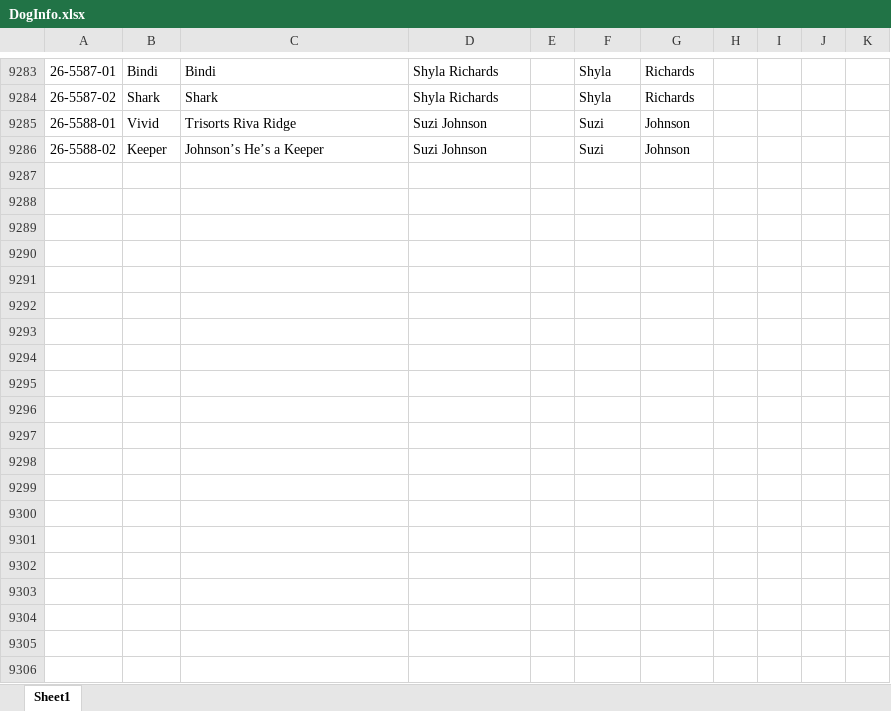
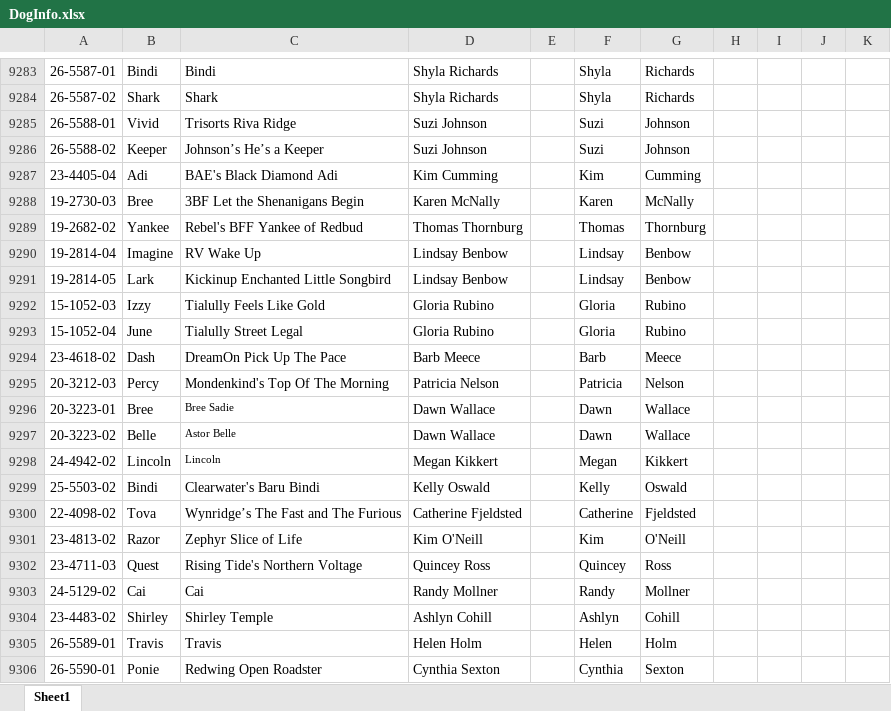
Before and after one commit to Chrojoh/CWag-Tracker, an Excel workbook: DogInfo.xlsx, sheet Sheet1, drawn as a sheet; only a part is shown, gaps mark what is left out; values as stored, in another font and other column widths than the file's, no borders; conditional formats not drawn; the diff covers the shown part only; the diff names each change by its address in the sheet, - before the commit and + after, or states it on an @@ line.

```diff
--- a/DogInfo.xlsx (sheet Sheet1)
+++ b/DogInfo.xlsx (sheet Sheet1)
+row 9287: 23-4405-04 | Adi | BAE's Black Diamond Adi | Kim Cumming |  | Kim | Cumming
+row 9288: 19-2730-03 | Bree | 3BF Let the Shenanigans Begin | Karen McNally |  | Karen | McNally
+row 9289: 19-2682-02 | Yankee | Rebel's BFF Yankee of Redbud | Thomas Thornburg |  | Thomas | Thornburg
+row 9290: 19-2814-04 | Imagine | RV Wake Up | Lindsay Benbow |  | Lindsay | Benbow
+row 9291: 19-2814-05 | Lark | Kickinup Enchanted Little Songbird | Lindsay Benbow |  | Lindsay | Benbow
+row 9292: 15-1052-03 | Izzy | Tialully Feels Like Gold | Gloria Rubino |  | Gloria | Rubino
+row 9293: 15-1052-04 | June | Tialully Street Legal | Gloria Rubino |  | Gloria | Rubino
+row 9294: 23-4618-02 | Dash | DreamOn Pick Up The Pace | Barb Meece |  | Barb | Meece
+row 9295: 20-3212-03 | Percy | Mondenkind's Top Of The Morning | Patricia Nelson |  | Patricia | Nelson
+row 9296: 20-3223-01 | Bree | Bree Sadie | Dawn Wallace |  | Dawn | Wallace
+row 9297: 20-3223-02 | Belle | Astor Belle | Dawn Wallace |  | Dawn | Wallace
+row 9298: 24-4942-02 | Lincoln | Lincoln | Megan Kikkert |  | Megan | Kikkert
+row 9299: 25-5503-02 | Bindi | Clearwater's Baru Bindi | Kelly Oswald |  | Kelly | Oswald
+row 9300: 22-4098-02 | Tova | Wynridge’s The Fast and The Furious | Catherine Fjeldsted |  | Catherine | Fjeldsted
+row 9301: 23-4813-02 | Razor | Zephyr Slice of Life | Kim O'Neill |  | Kim | O'Neill
+row 9302: 23-4711-03 | Quest | Rising Tide's Northern Voltage | Quincey Ross |  | Quincey | Ross
+row 9303: 24-5129-02 | Cai | Cai | Randy Mollner |  | Randy | Mollner
+row 9304: 23-4483-02 | Shirley | Shirley Temple | Ashlyn Cohill |  | Ashlyn | Cohill
+row 9305: 26-5589-01 | Travis | Travis | Helen Holm |  | Helen | Holm
+row 9306: 26-5590-01 | Ponie | Redwing Open Roadster | Cynthia Sexton |  | Cynthia | Sexton
```
Also changed, not shown: 145 added rows and 2 edited cells elsewhere in this sheet, 1 other file.
